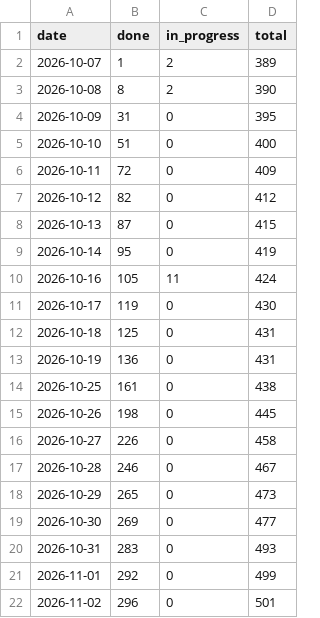
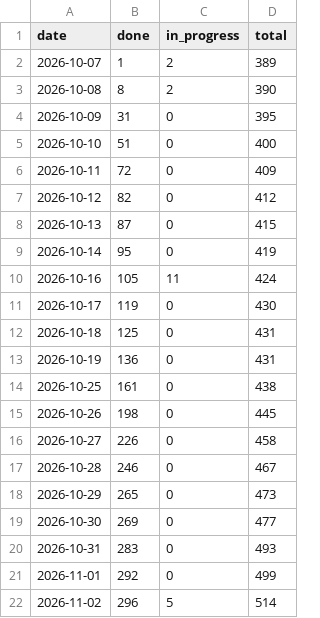
Before and after one commit to tomiok/persiaDB, a CSV file: docs/progress-history.csv, drawn as a sheet.

```diff
--- a/docs/progress-history.csv
+++ b/docs/progress-history.csv
@@ -21,2 +21,2 @@ date,done,in_progress,total
 2026-11-01,292,0,499
-2026-11-02,296,0,501
+2026-11-02,296,5,514
```
Also changed, not shown: 8 other files.
